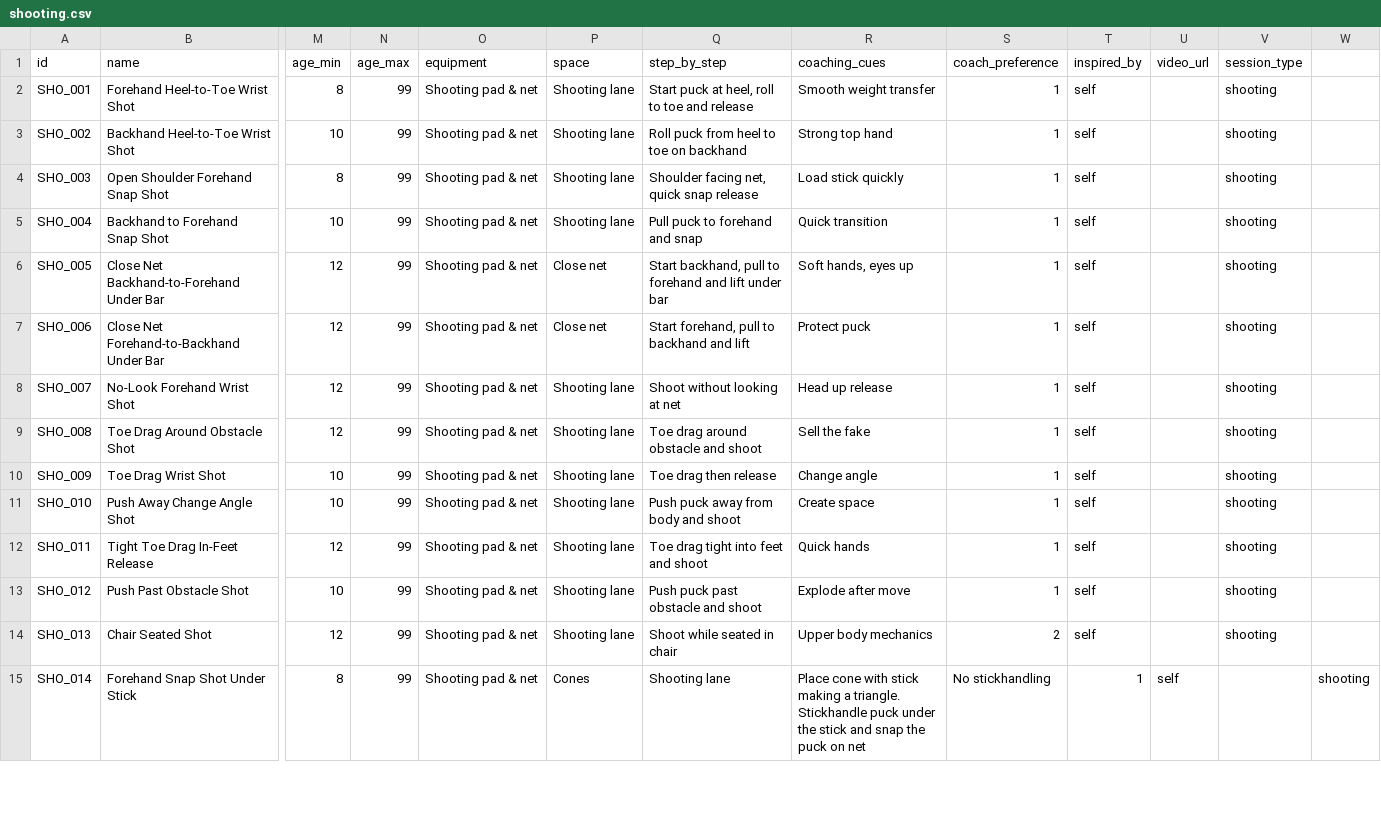
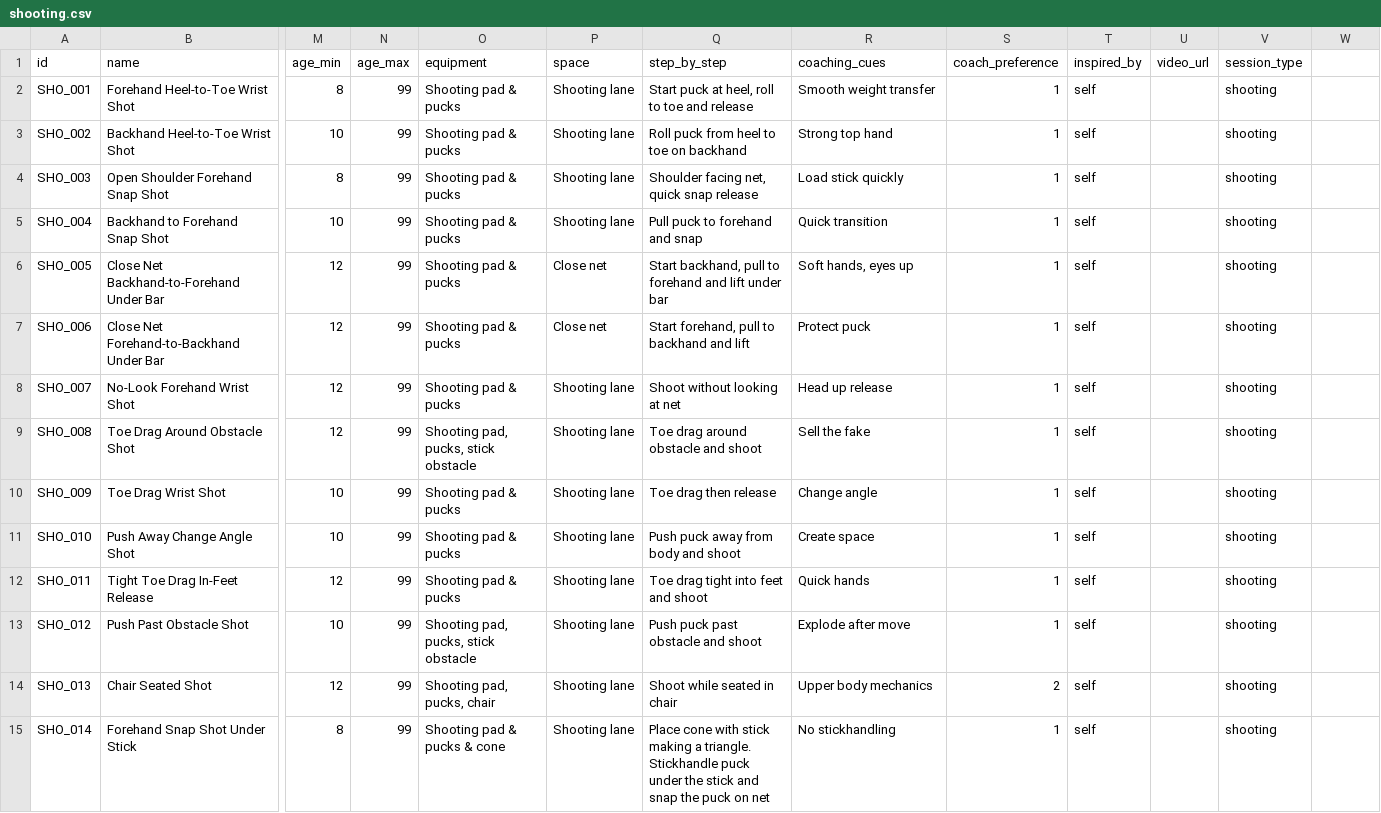
Before and after one commit to JaegerErich/Bender, a CSV file: data/csv_exports/shooting.csv, drawn as a sheet; only a part is shown, gaps mark what is left out; the diff covers the shown part only; the diff names each change by its address in the sheet, - before the commit and + after, or states it on an @@ line.

```diff
--- a/data/csv_exports/shooting.csv
+++ b/data/csv_exports/shooting.csv
-O2:O8 (equipment): Shooting pad & net
+O2:O8 (equipment): Shooting pad & pucks
-O9 (equipment): Shooting pad & net
+O9 (equipment): Shooting pad, pucks, stick obstacle
-O10:O12 (equipment): Shooting pad & net
+O10:O12 (equipment): Shooting pad & pucks
-O13 (equipment): Shooting pad & net
+O13 (equipment): Shooting pad, pucks, stick obstacle
-O14 (equipment): Shooting pad & net
+O14 (equipment): Shooting pad, pucks, chair
-O15 (equipment): Shooting pad & net
+O15 (equipment): Shooting pad & pucks & cone
-P15 (space): Cones
+P15 (space): Shooting lane
-Q15 (step_by_step): Shooting lane
+Q15 (step_by_step): Place cone with stick making a triangle. Stickhandle puck under the stick and snap the puck on net
-R15 (coaching_cues): Place cone with stick making a triangle. Stickhandle puck under the stick and snap the puck on net
+R15 (coaching_cues): No stickhandling
-S15 (coach_preference): No stickhandling
+S15 (coach_preference): 1
-T15 (inspired_by): 1
+T15 (inspired_by): self
-U15 (video_url): self
+U15 (video_url): (empty)
-V15 (session_type): (empty)
+V15 (session_type): shooting
-W15: shooting
+W15: (empty)
```
Also changed, not shown: 4 added rows and 11 edited cells elsewhere in this file, data/csv_exports/circuits.csv, data/csv_exports/energy_systems.csv, 17 other files.
